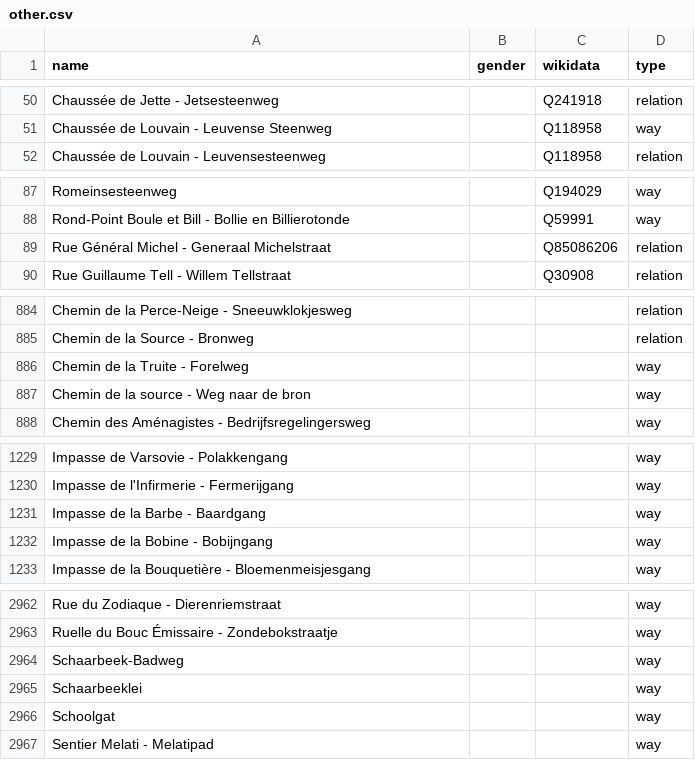
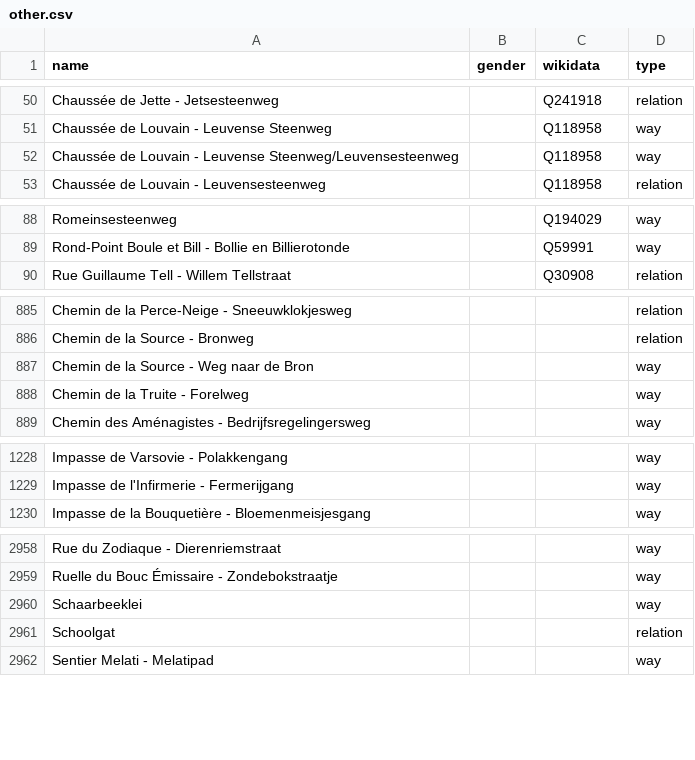
Before and after one commit to EqualStreetNames/equalstreetnames-brussels, a CSV file: data/other.csv, drawn as a sheet; only a part is shown, gaps mark what is left out; removed rows and columns are numbered as before the commit, all else as after; the diff covers the shown part only; the diff names each change by its address in the sheet, - before the commit and + after, or states it on an @@ line.

Commit message:
🗃 Update data

```diff
--- a/data/other.csv
+++ b/data/other.csv
+row 52: Chaussée de Louvain - Leuvense Steenweg/Leuvensesteenweg |  | Q118958 | way
-row 89: Rue Général Michel - Generaal Michelstraat |  | Q85086206 | relation
+row 887: Chemin de la Source - Weg naar de Bron |  |  | way
-row 887: Chemin de la source - Weg naar de bron |  |  | way
-row 1231: Impasse de la Barbe - Baardgang |  |  | way
-row 1232: Impasse de la Bobine - Bobijngang |  |  | way
-row 2964: Schaarbeek-Badweg |  |  | way
-D2961 (type): way
+D2961 (type): relation
```
Also changed, not shown: 4 added rows, 6 removed rows and 2 edited cells elsewhere in this file, data/gender.csv, 3 other files.
